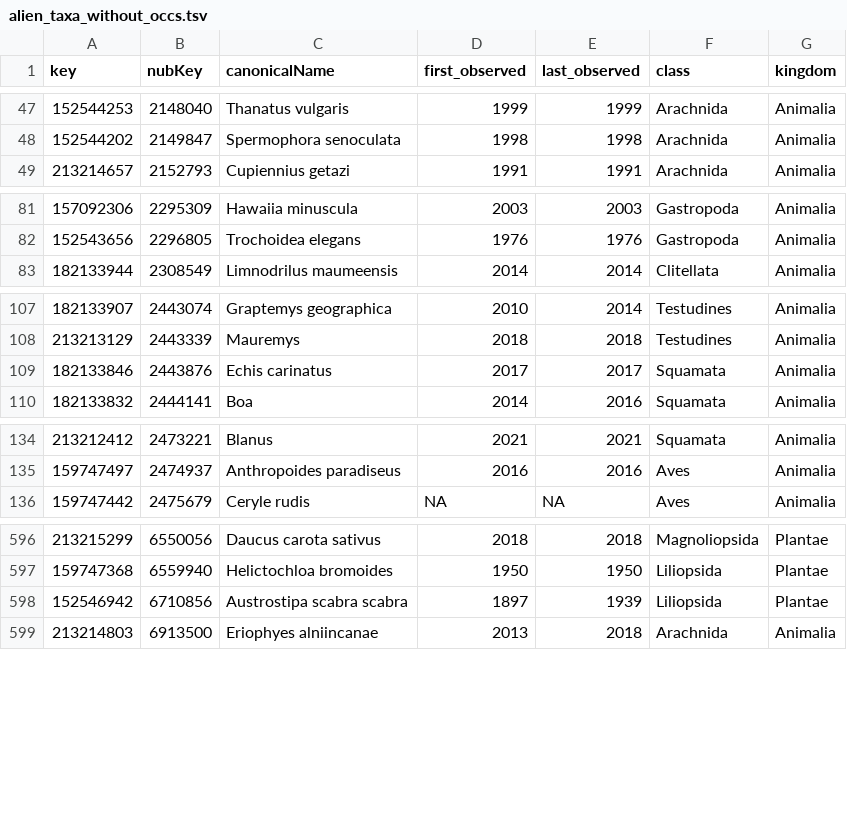
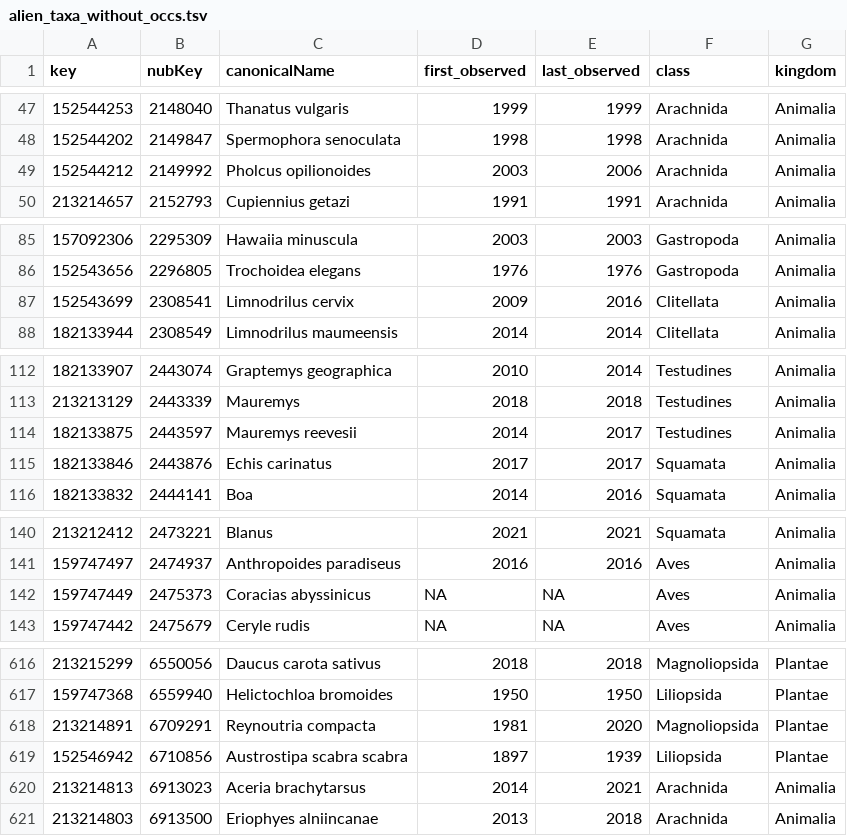
Before and after one commit to inbo/aspbo, a TSV file: data/interim/alien_taxa_without_occs.tsv, drawn as a sheet; only a part is shown, gaps mark what is left out; the diff covers the shown part only.

```diff
--- a/data/interim/alien_taxa_without_occs.tsv
+++ b/data/interim/alien_taxa_without_occs.tsv
@@ -48,2 +48,3 @@ key	nubKey	canonicalName	first_observed	last_observed	class	kingdom
 152544202	2149847	Spermophora senoculata	1998	1998	Arachnida	Animalia
+152544212	2149992	Pholcus opilionoides	2003	2006	Arachnida	Animalia
 213214657	2152793	Cupiennius getazi	1991	1991	Arachnida	Animalia
@@ -82,2 +86,3 @@ key	nubKey	canonicalName	first_observed	last_observed	class	kingdom
 152543656	2296805	Trochoidea elegans	1976	1976	Gastropoda	Animalia
+152543699	2308541	Limnodrilus cervix	2009	2016	Clitellata	Animalia
 182133944	2308549	Limnodrilus maumeensis	2014	2014	Clitellata	Animalia
@@ -108,2 +113,3 @@ key	nubKey	canonicalName	first_observed	last_observed	class	kingdom
 213213129	2443339	Mauremys	2018	2018	Testudines	Animalia
+182133875	2443597	Mauremys reevesii	2014	2017	Testudines	Animalia
 182133846	2443876	Echis carinatus	2017	2017	Squamata	Animalia
@@ -135,2 +141,3 @@ key	nubKey	canonicalName	first_observed	last_observed	class	kingdom
 159747497	2474937	Anthropoides paradiseus	2016	2016	Aves	Animalia
+159747449	2475373	Coracias abyssinicus	NA	NA	Aves	Animalia
 159747442	2475679	Ceryle rudis	NA	NA	Aves	Animalia
@@ -597,3 +617,5 @@ key	nubKey	canonicalName	first_observed	last_observed	class	kingdom
 159747368	6559940	Helictochloa bromoides	1950	1950	Liliopsida	Plantae
+213214891	6709291	Reynoutria compacta	1981	2020	Magnoliopsida	Plantae
 152546942	6710856	Austrostipa scabra scabra	1897	1939	Liliopsida	Plantae
+213214813	6913023	Aceria brachytarsus	2014	2021	Arachnida	Animalia
 213214803	6913500	Eriophyes alniincanae	2013	2018	Arachnida	Animalia
```
Also changed, not shown: 18 added rows elsewhere in this file, data/interim/taxa_last_observed_in_BE_before_1950.tsv.
